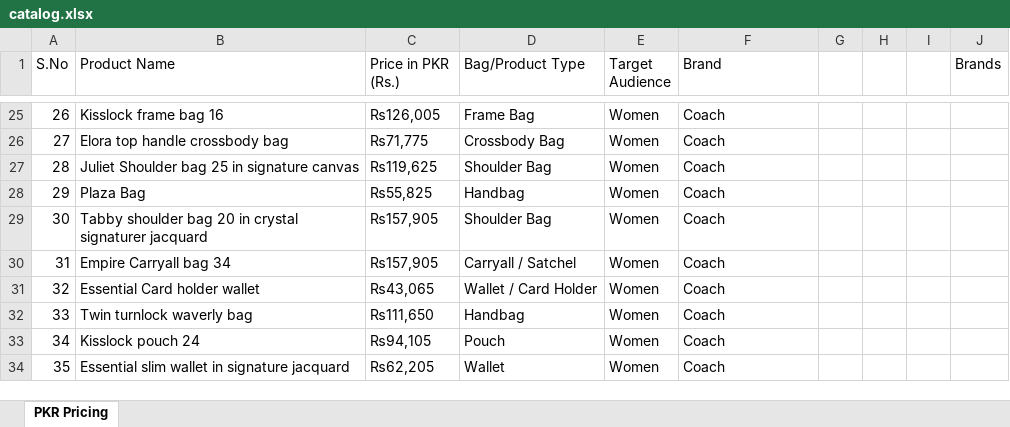
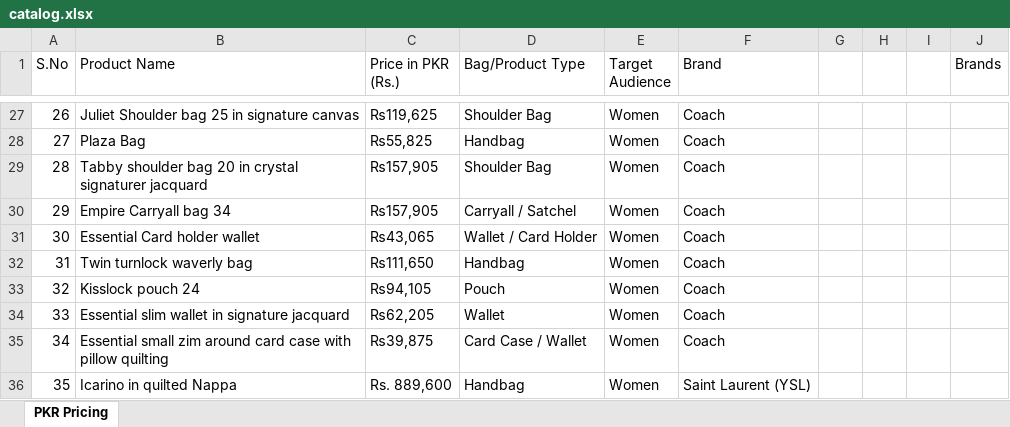
Before and after one commit to 2DKD-design/Bagbag, an Excel workbook: catalog.xlsx, sheet PKR Pricing, drawn as a sheet; only a part is shown, gaps mark what is left out; values as stored, in another font and other column widths than the file's, no cell formats; addresses are those after the commit; the diff covers the shown part only; the diff names each change by its address in the sheet, - before the commit and + after, or states it on an @@ line.

```diff
--- a/catalog.xlsx (sheet PKR Pricing)
+++ b/catalog.xlsx (sheet PKR Pricing)
-B27 (Product Name): Kisslock frame bag 16
+B27 (Product Name): Juliet Shoulder bag 25 in signature canvas
-C27 (Price in PKR (Rs.)): ₨126,005
+C27 (Price in PKR (Rs.)): ₨119,625
-D27 (Bag/Product Type): Frame Bag
+D27 (Bag/Product Type): Shoulder Bag
-B28 (Product Name): Elora top handle crossbody bag
+B28 (Product Name): Plaza Bag
-C28 (Price in PKR (Rs.)): ₨71,775
+C28 (Price in PKR (Rs.)): ₨55,825
-D28 (Bag/Product Type): Crossbody Bag
+D28 (Bag/Product Type): Handbag
-B29 (Product Name): Juliet Shoulder bag 25 in signature canvas
+B29 (Product Name): Tabby shoulder bag 20 in crystal signaturer jacquard
-C29 (Price in PKR (Rs.)): ₨119,625
+C29 (Price in PKR (Rs.)): ₨157,905
-B30 (Product Name): Plaza Bag
+B30 (Product Name): Empire Carryall bag 34
-C30 (Price in PKR (Rs.)): ₨55,825
+C30 (Price in PKR (Rs.)): ₨157,905
-D30 (Bag/Product Type): Handbag
+D30 (Bag/Product Type): Carryall / Satchel
-B31 (Product Name): Tabby shoulder bag 20 in crystal signaturer jacquard
+B31 (Product Name): Essential Card holder wallet
-C31 (Price in PKR (Rs.)): ₨157,905
+C31 (Price in PKR (Rs.)): ₨43,065
-D31 (Bag/Product Type): Shoulder Bag
+D31 (Bag/Product Type): Wallet / Card Holder
-B32 (Product Name): Empire Carryall bag 34
+B32 (Product Name): Twin turnlock waverly bag
-C32 (Price in PKR (Rs.)): ₨157,905
+C32 (Price in PKR (Rs.)): ₨111,650
-D32 (Bag/Product Type): Carryall / Satchel
+D32 (Bag/Product Type): Handbag
-B33 (Product Name): Essential Card holder wallet
+B33 (Product Name): Kisslock pouch 24
-C33 (Price in PKR (Rs.)): ₨43,065
+C33 (Price in PKR (Rs.)): ₨94,105
-D33 (Bag/Product Type): Wallet / Card Holder
+D33 (Bag/Product Type): Pouch
-B34 (Product Name): Twin turnlock waverly bag
+B34 (Product Name): Essential slim wallet in signature jacquard
-C34 (Price in PKR (Rs.)): ₨111,650
+C34 (Price in PKR (Rs.)): ₨62,205
-D34 (Bag/Product Type): Handbag
+D34 (Bag/Product Type): Wallet
-B35 (Product Name): Kisslock pouch 24
+B35 (Product Name): Essential small zim around card case with pillow quilting
-C35 (Price in PKR (Rs.)): ₨94,105
+C35 (Price in PKR (Rs.)): ₨39,875
-D35 (Bag/Product Type): Pouch
+D35 (Bag/Product Type): Card Case / Wallet
-B36 (Product Name): Essential slim wallet in signature jacquard
+B36 (Product Name): Icarino in quilted Nappa
-C36 (Price in PKR (Rs.)): ₨62,205
+C36 (Price in PKR (Rs.)): Rs. 889,600
-D36 (Bag/Product Type): Wallet
+D36 (Bag/Product Type): Handbag
-F36 (Brand): Coach
+F36 (Brand): Saint Laurent (YSL)
```
Also changed, not shown: 4 added rows, 4 removed rows and 270 edited cells elsewhere in this sheet, cell formats.
